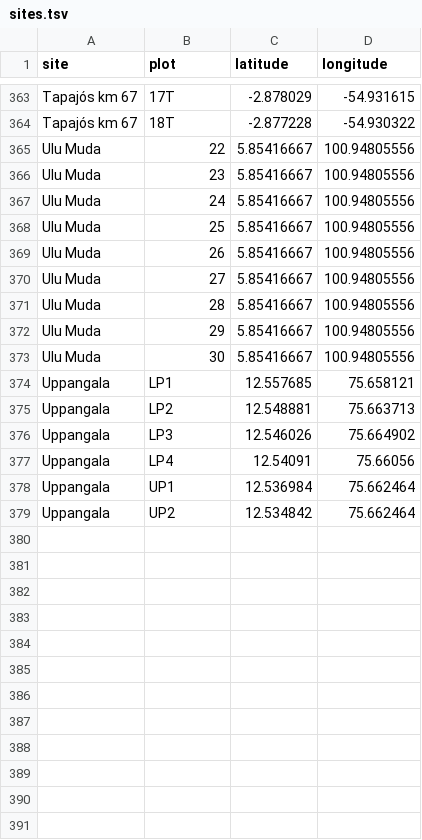
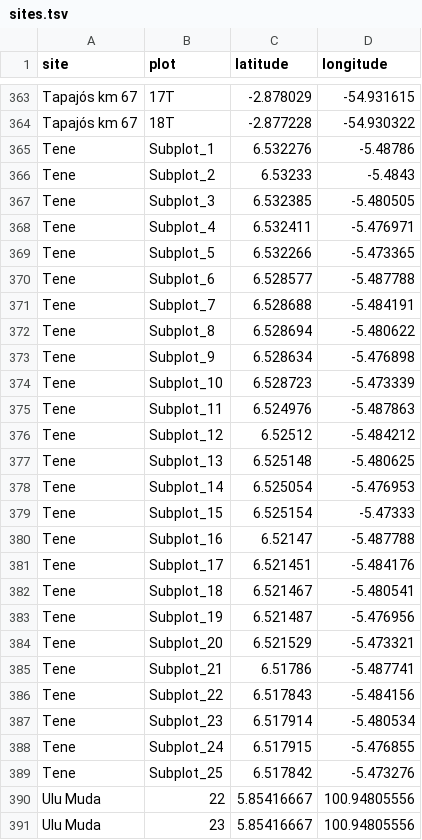
Before and after one commit to Bioforest-project/environment, a TSV file: config/sites.tsv, drawn as a sheet; only a part is shown, gaps mark what is left out; the shorter side is filled out with more unchanged rows.

```diff
--- a/config/sites.tsv
+++ b/config/sites.tsv
@@ -364,2 +364,27 @@ Tapajós km 67	17T	-2.878029	-54.931615
 Tapajós km 67	18T	-2.877228	-54.930322
+Tene	Subplot_1	6.532276	-5.48786
+Tene	Subplot_2	6.53233	-5.4843
+Tene	Subplot_3	6.532385	-5.480505
+Tene	Subplot_4	6.532411	-5.476971
+Tene	Subplot_5	6.532266	-5.473365
+Tene	Subplot_6	6.528577	-5.487788
+Tene	Subplot_7	6.528688	-5.484191
+Tene	Subplot_8	6.528694	-5.480622
+Tene	Subplot_9	6.528634	-5.476898
+Tene	Subplot_10	6.528723	-5.473339
+Tene	Subplot_11	6.524976	-5.487863
+Tene	Subplot_12	6.52512	-5.484212
+Tene	Subplot_13	6.525148	-5.480625
+Tene	Subplot_14	6.525054	-5.476953
+Tene	Subplot_15	6.525154	-5.47333
+Tene	Subplot_16	6.52147	-5.487788
+Tene	Subplot_17	6.521451	-5.484176
+Tene	Subplot_18	6.521467	-5.480541
+Tene	Subplot_19	6.521487	-5.476956
+Tene	Subplot_20	6.521529	-5.473321
+Tene	Subplot_21	6.51786	-5.487741
+Tene	Subplot_22	6.517843	-5.484156
+Tene	Subplot_23	6.517914	-5.480534
+Tene	Subplot_24	6.517915	-5.476855
+Tene	Subplot_25	6.517842	-5.473276
 Ulu Muda	22	5.85416667	100.94805556
```
Also changed, not shown: 36 other files.
